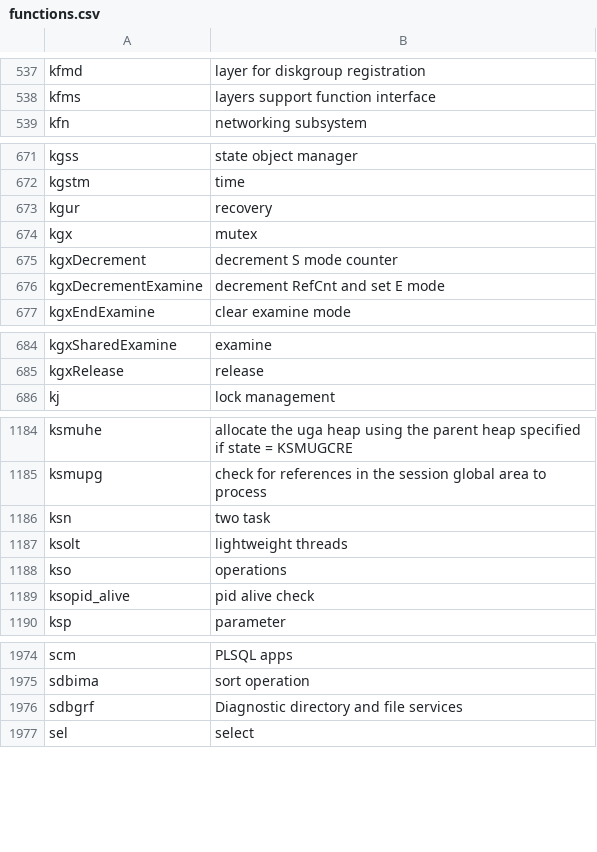
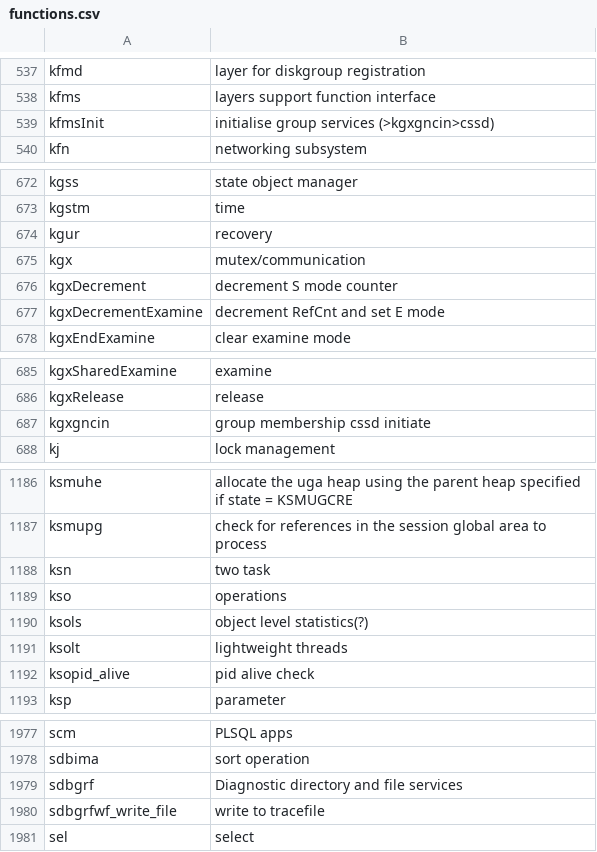
Before and after one commit to skoehler-soocs/ora_db_func_anno, a CSV file: functions.csv, drawn as a sheet; only a part is shown, gaps mark what is left out; the diff covers the shown part only.

Commit message:
various functions

```diff
--- a/functions.csv
+++ b/functions.csv
@@ -538,2 +538,3 @@ kfmd|layer for diskgroup registration
 kfms|layers support function interface
+kfmsInit|initialise group services (>kgxgncin>cssd)
 kfn|networking subsystem
@@ -673,3 +674,3 @@ kgstm|time
 kgur|recovery
-kgx|mutex
+kgx|mutex/communication
 kgxDecrement|decrement S mode counter
@@ -685,2 +686,3 @@ kgxSharedExamine|examine
 kgxRelease|release
+kgxgncin|group membership cssd initiate
 kj|lock management
@@ -1186,4 +1188,5 @@ ksmupg|check for references in the session global area to process
 ksn|two task
+kso|operations
+ksols|object level statistics(?)
 ksolt|lightweight threads
-kso|operations
 ksopid_alive|pid alive check
@@ -1976,2 +1979,3 @@ sdbima|sort operation
 sdbgrf|Diagnostic directory and file services
+sdbgrfwf_write_file|write to tracefile
 sel|select
```
Also changed, not shown: 1 edited cell elsewhere in this file.
